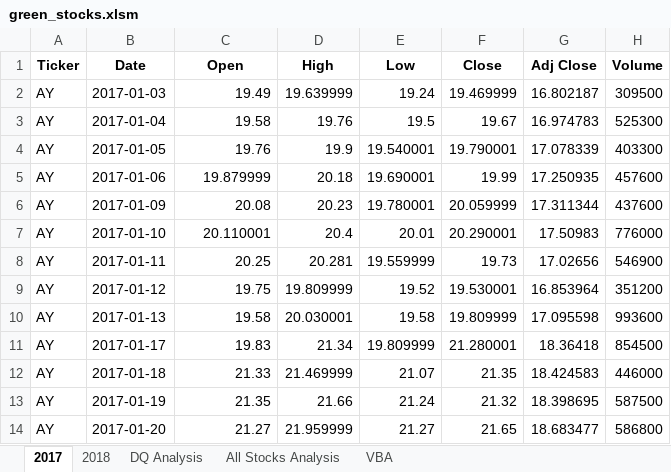
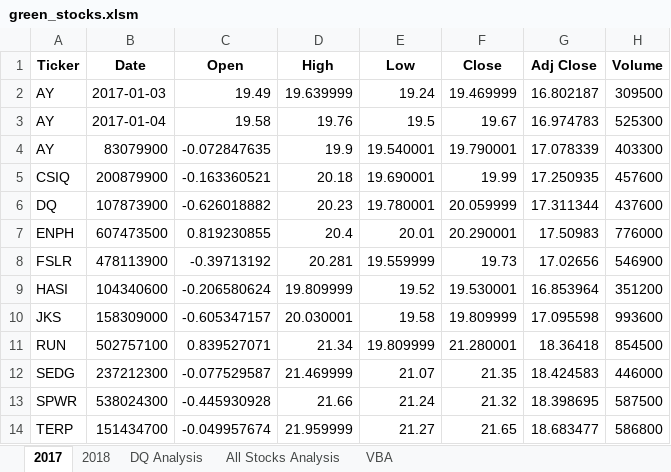
Before and after one commit to backwater-graphics/stock-analysis, an Excel workbook: green_stocks.xlsm, sheet 2017, drawn as a sheet; only a part is shown; values as stored, in another font and other column widths than the file's, no borders; the diff covers the shown part only; the diff names each change by its address in the sheet, - before the commit and + after, or states it on an @@ line.

Commit message:
Add files via upload

```diff
--- a/green_stocks.xlsm (sheet 2017)
+++ b/green_stocks.xlsm (sheet 2017)
-B4 (Date): 2017-01-05
+B4 (Date): 83079900
-C4 (Open): 19.76
+C4 (Open): -0.072847635
-A5 (Ticker): AY
+A5 (Ticker): CSIQ
-B5 (Date): 2017-01-06
+B5 (Date): 200879900
-C5 (Open): 19.879999
+C5 (Open): -0.163360521
-A6 (Ticker): AY
+A6 (Ticker): DQ
-B6 (Date): 2017-01-09
+B6 (Date): 107873900
-C6 (Open): 20.08
+C6 (Open): -0.626018882
-A7 (Ticker): AY
+A7 (Ticker): ENPH
-B7 (Date): 2017-01-10
+B7 (Date): 607473500
-C7 (Open): 20.110001
+C7 (Open): 0.819230855
-A8 (Ticker): AY
+A8 (Ticker): FSLR
-B8 (Date): 2017-01-11
+B8 (Date): 478113900
-C8 (Open): 20.25
+C8 (Open): -0.39713192
-A9 (Ticker): AY
+A9 (Ticker): HASI
-B9 (Date): 2017-01-12
+B9 (Date): 104340600
-C9 (Open): 19.75
+C9 (Open): -0.206580624
-A10 (Ticker): AY
+A10 (Ticker): JKS
-B10 (Date): 2017-01-13
+B10 (Date): 158309000
-C10 (Open): 19.58
+C10 (Open): -0.605347157
-A11 (Ticker): AY
+A11 (Ticker): RUN
-B11 (Date): 2017-01-17
+B11 (Date): 502757100
-C11 (Open): 19.83
+C11 (Open): 0.839527071
-A12 (Ticker): AY
+A12 (Ticker): SEDG
-B12 (Date): 2017-01-18
+B12 (Date): 237212300
-C12 (Open): 21.33
+C12 (Open): -0.077529587
-A13 (Ticker): AY
+A13 (Ticker): SPWR
-B13 (Date): 2017-01-19
+B13 (Date): 538024300
-C13 (Open): 21.35
+C13 (Open): -0.445930928
-A14 (Ticker): AY
+A14 (Ticker): TERP
-B14 (Date): 2017-01-20
+B14 (Date): 151434700
-C14 (Open): 21.27
+C14 (Open): -0.049957674
```
Also changed, not shown: 3 edited cells elsewhere in this sheet, sheet All Stocks Analysis, charts or pictures.
